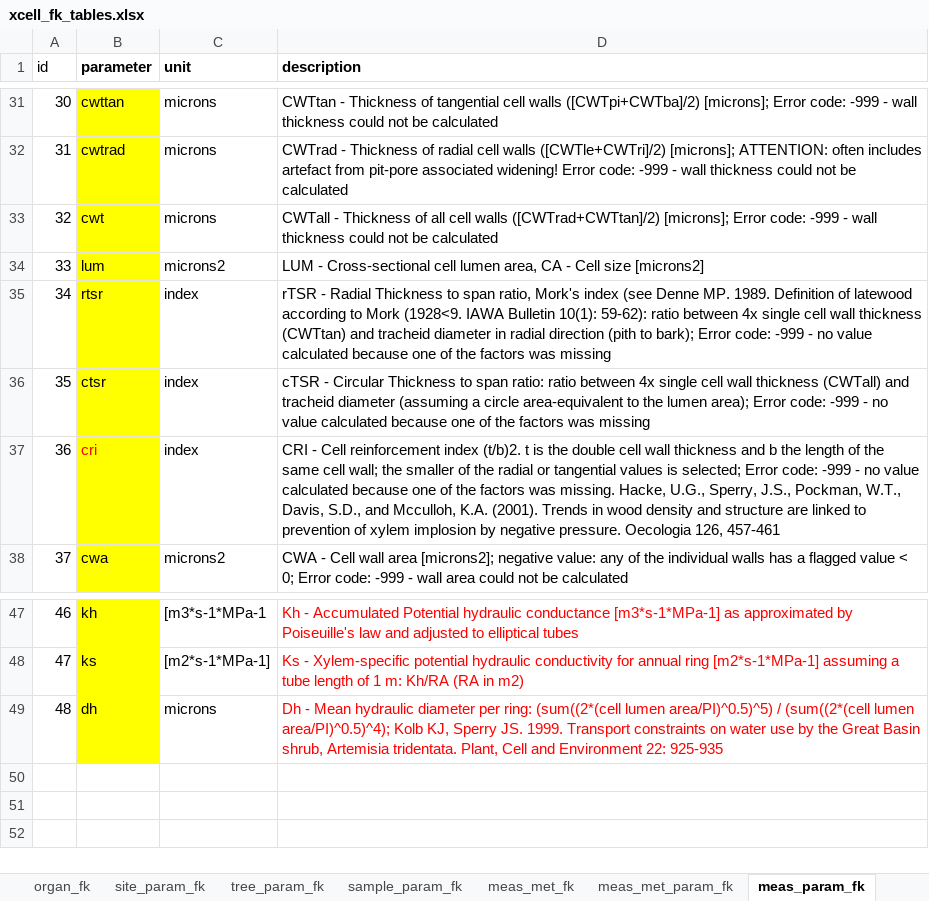
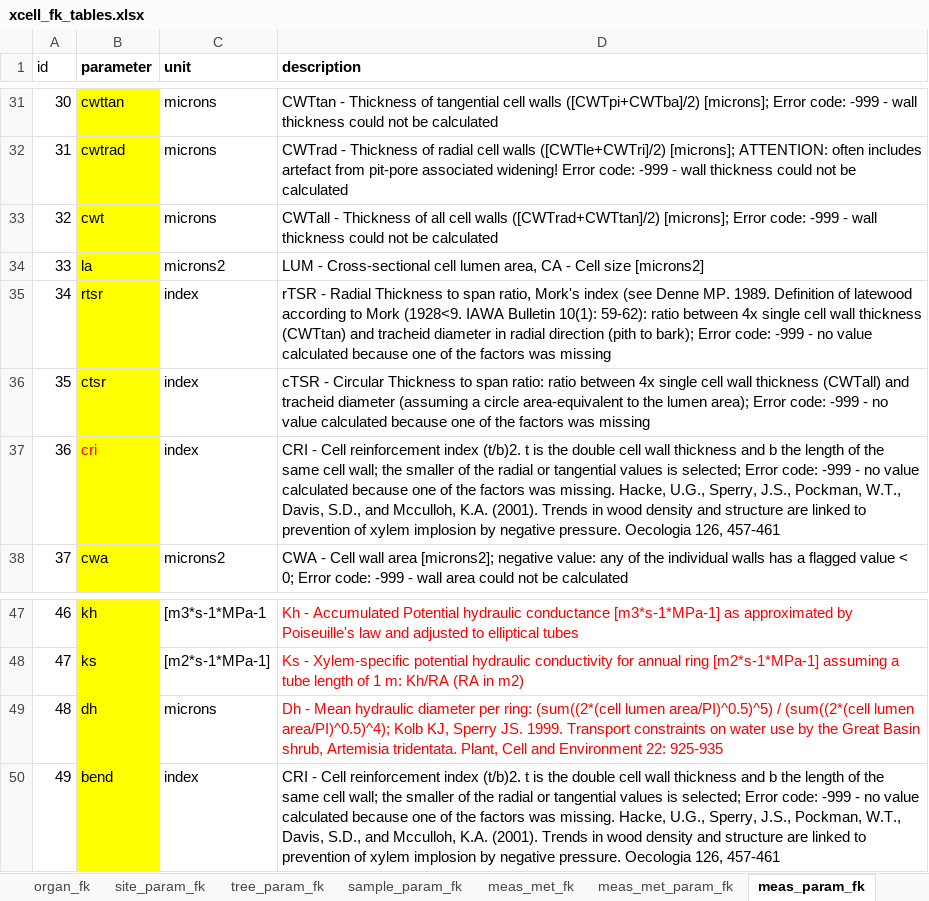
Before and after one commit to smiljanicm/xcell_db, an Excel workbook: db_create/xcell_fk_tables.xlsx, sheet meas_param_fk, drawn as a sheet; only a part is shown, gaps mark what is left out; values as stored, in another font and other column widths than the file's, no borders; the diff names each change by its address in the sheet, - before the commit and + after, or states it on an @@ line.

```diff
--- a/db_create/xcell_fk_tables.xlsx (sheet meas_param_fk)
+++ b/db_create/xcell_fk_tables.xlsx (sheet meas_param_fk)
-B34 (parameter): lum
+B34 (parameter): la
+row 50: 49 | bend | index | CRI - Cell reinforcement index (t/b)2. t is the double cell wall thickness and b the length of the same cell wall; the smaller of the radial or tangential values is selected; Error code: -999 - no value calculated because one of the factors was missing. Hacke, U.G., Sperry, J.S., Pockman, W.T., Davis, S.D., and Mcculloh, K.A. (2001). Trends in wood density and structure are linked to prevention of xylem implosion by negative pressure. Oecologia 126, 457-461
```
Also changed, not shown: db_upload/info/info_table.xlsx, 3 other files.
